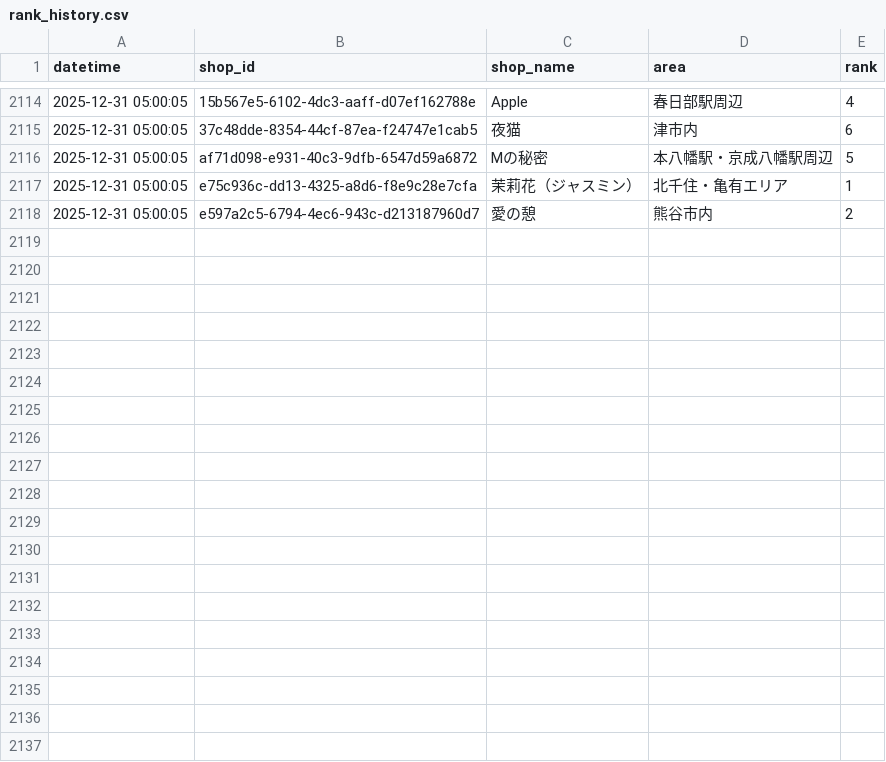
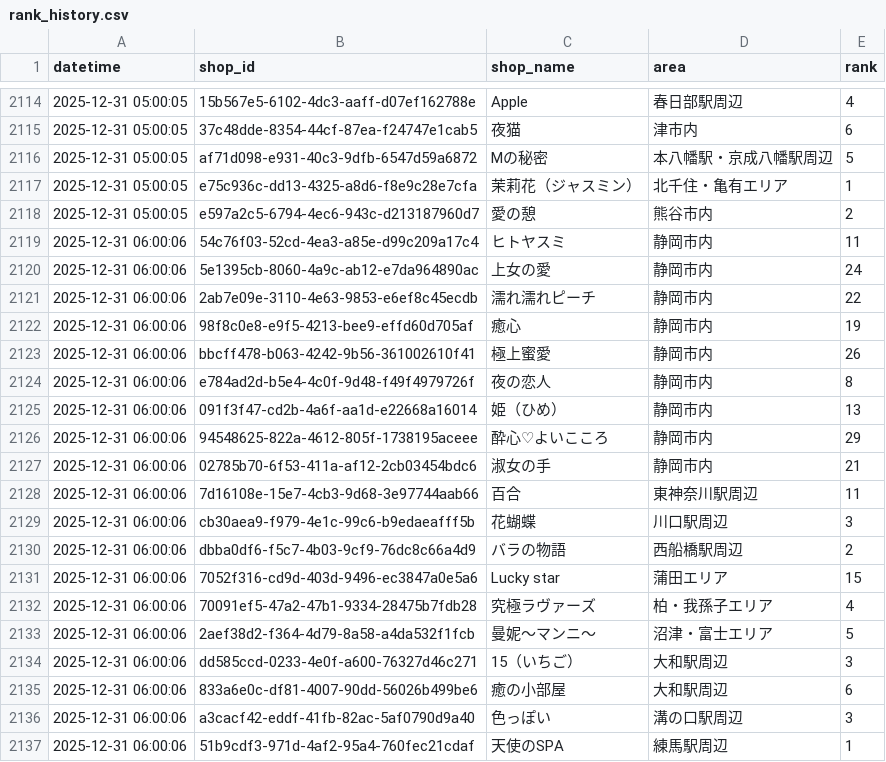
Before and after one commit to k-namickey/rank-tracker, a CSV file: rank_history.csv, drawn as a sheet; only a part is shown, gaps mark what is left out; the diff covers the shown part only.

```diff
--- a/rank_history.csv
+++ b/rank_history.csv
@@ -2118 +2118,20 @@
 2025-12-31 05:00:05,e597a2c5-6794-4ec6-943c-d213187960d7,愛の憩,熊谷市内,2
+2025-12-31 06:00:06,54c76f03-52cd-4ea3-a85e-d99c209a17c4,ヒトヤスミ,静岡市内,11
+2025-12-31 06:00:06,5e1395cb-8060-4a9c-ab12-e7da964890ac,上女の愛,静岡市内,24
+2025-12-31 06:00:06,2ab7e09e-3110-4e63-9853-e6ef8c45ecdb,濡れ濡れピーチ,静岡市内,22
+2025-12-31 06:00:06,98f8c0e8-e9f5-4213-bee9-effd60d705af,癒心,静岡市内,19
+2025-12-31 06:00:06,bbcff478-b063-4242-9b56-361002610f41,極上蜜愛,静岡市内,26
+2025-12-31 06:00:06,e784ad2d-b5e4-4c0f-9d48-f49f4979726f,夜の恋人,静岡市内,8
+2025-12-31 06:00:06,091f3f47-cd2b-4a6f-aa1d-e22668a16014,姫（ひめ）,静岡市内,13
+2025-12-31 06:00:06,94548625-822a-4612-805f-1738195aceee,酔心♡よいこころ,静岡市内,29
+2025-12-31 06:00:06,02785b70-6f53-411a-af12-2cb03454bdc6,淑女の手,静岡市内,21
+2025-12-31 06:00:06,7d16108e-15e7-4cb3-9d68-3e97744aab66,百合,東神奈川駅周辺,11
+2025-12-31 06:00:06,cb30aea9-f979-4e1c-99c6-b9edaeafff5b,花蝴蝶,川口駅周辺,3
+2025-12-31 06:00:06,dbba0df6-f5c7-4b03-9cf9-76dc8c66a4d9,バラの物語,西船橋駅周辺,2
+2025-12-31 06:00:06,7052f316-cd9d-403d-9496-ec3847a0e5a6,Lucky star,蒲田エリア,15
+2025-12-31 06:00:06,70091ef5-47a2-47b1-9334-28475b7fdb28,究極ラヴァーズ,柏・我孫子エリア,4
+2025-12-31 06:00:06,2aef38d2-f364-4d79-8a58-a4da532f1fcb,曼妮～マンニ～,沼津・富士エリア,5
+2025-12-31 06:00:06,dd585ccd-0233-4e0f-a600-76327d46c271,15（いちご）,大和駅周辺,3
+2025-12-31 06:00:06,833a6e0c-df81-4007-90dd-56026b499be6,癒の小部屋,大和駅周辺,6
+2025-12-31 06:00:06,a3cacf42-eddf-41fb-82ac-5af0790d9a40,色っぽい,溝の口駅周辺,3
+2025-12-31 06:00:06,51b9cdf3-971d-4af2-95a4-760fec21cdaf,天使のSPA,練馬駅周辺,1
```
Also changed, not shown: 10 added rows elsewhere in this file, rank_latest.csv, 29 other files.
